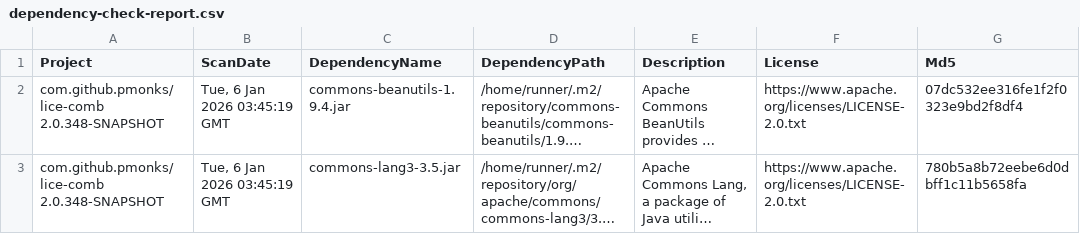
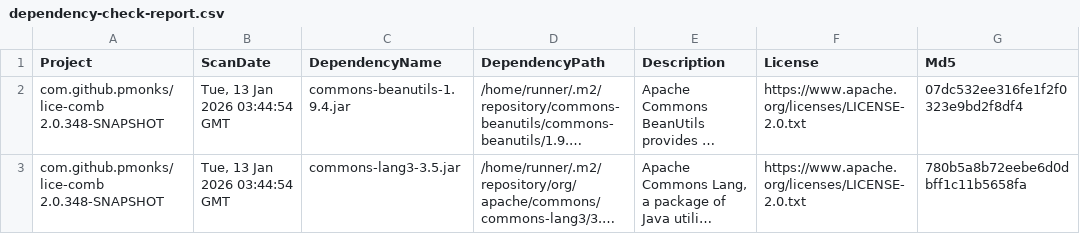
Before and after one commit to pmonks/lice-comb, a CSV file: nvd/dependency-check-report.csv, drawn as a sheet; only a part is shown; long unchanged cells end in …; the diff names each change by its address in the sheet, - before the commit and + after, or states it on an @@ line.

```diff
--- a/nvd/dependency-check-report.csv
+++ b/nvd/dependency-check-report.csv
-B2:B3 (ScanDate): Tue, 6 Jan 2026 03:45:19 GMT
+B2:B3 (ScanDate): Tue, 13 Jan 2026 03:44:54 GMT
```
Also changed, not shown: 8 other files.
